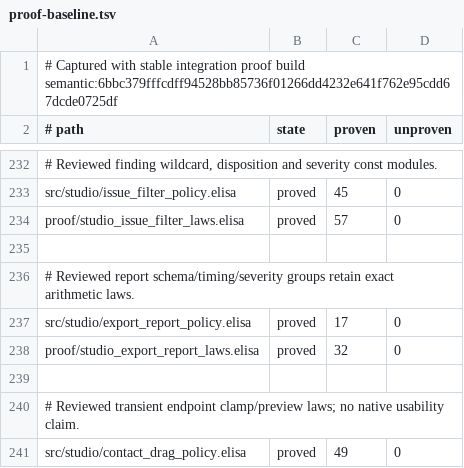
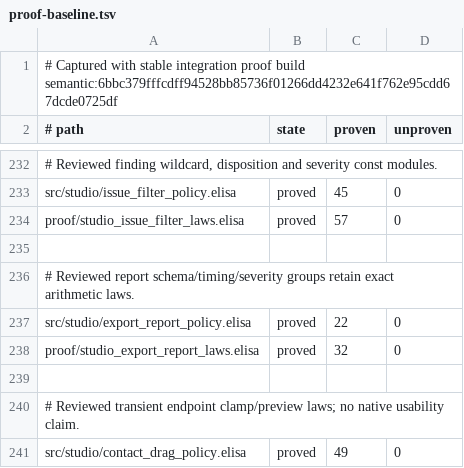
Before and after one commit to torarinvik/mocap-cleaner, a TSV file: scripts/proof-baseline.tsv, drawn as a sheet; only a part is shown, gaps mark what is left out.

Commit message:
Match unavailable provenance counts to exact-map reports

```diff
--- a/scripts/proof-baseline.tsv
+++ b/scripts/proof-baseline.tsv
@@ -236,3 +236,3 @@ proof/studio_issue_filter_laws.elisa	proved	57	0
 # Reviewed report schema/timing/severity groups retain exact arithmetic laws.
-src/studio/export_report_policy.elisa	proved	17	0
+src/studio/export_report_policy.elisa	proved	22	0
 proof/studio_export_report_laws.elisa	proved	32	0
```
Also changed, not shown: 3 other files.
